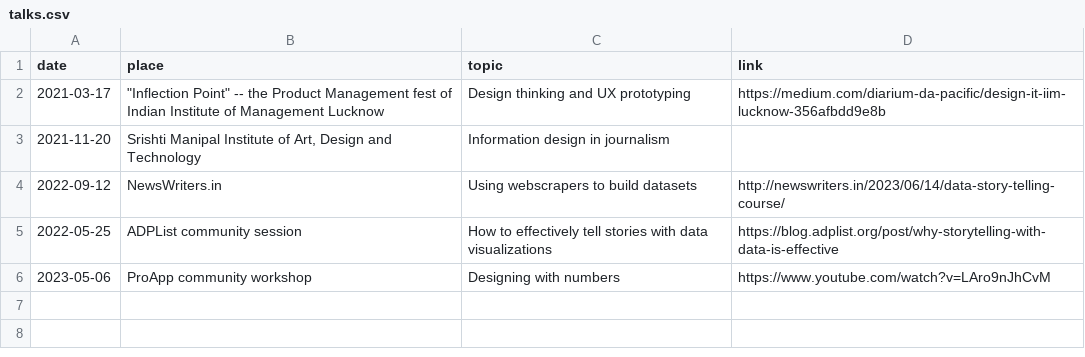
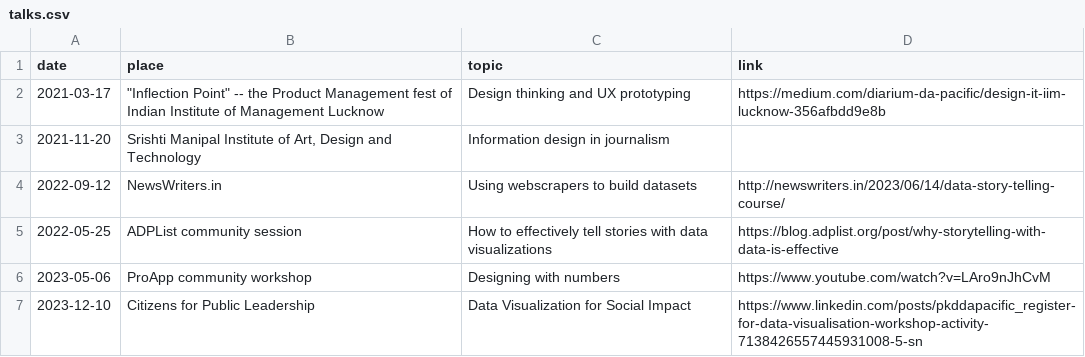
Before and after one commit to pkd2512/pkd2512.github.io, a CSV file: src/contents/data/talks.csv, drawn as a sheet.

```diff
--- a/src/contents/data/talks.csv
+++ b/src/contents/data/talks.csv
@@ -6 +6,2 @@ date,place,topic,link
 2023-05-06,ProApp community workshop,Designing with numbers,https://www.youtube.com/watch?v=LAro9nJhCvM
+2023-12-10,Citizens for Public Leadership,Data Visualization for Social Impact,https://www.linkedin.com/posts/pkddapacific_register-for-data-visualisation-workshop-activity-7138426557445931008-5-sn
```
Also changed, not shown: src/contents/data/teachings.csv, 16 other files.
